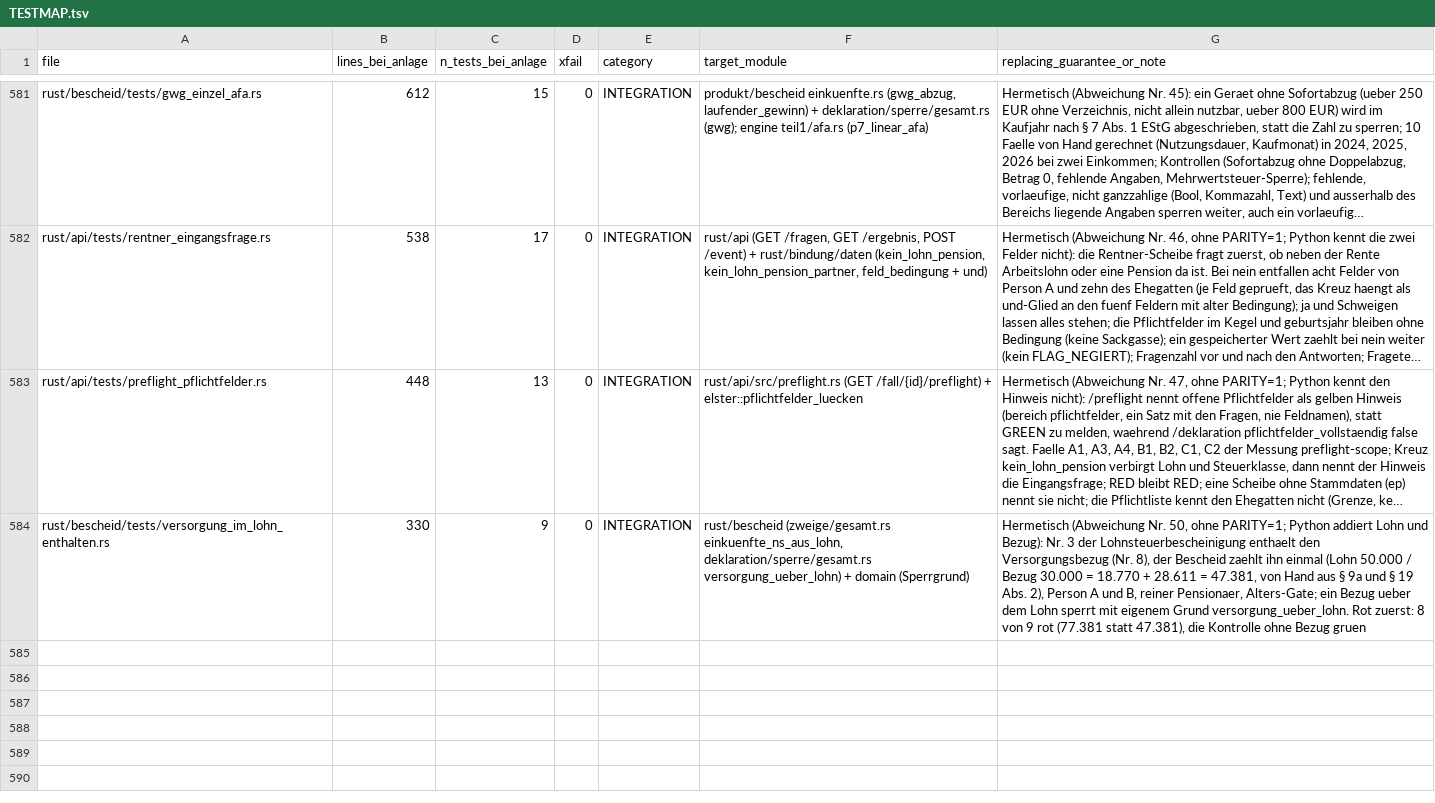
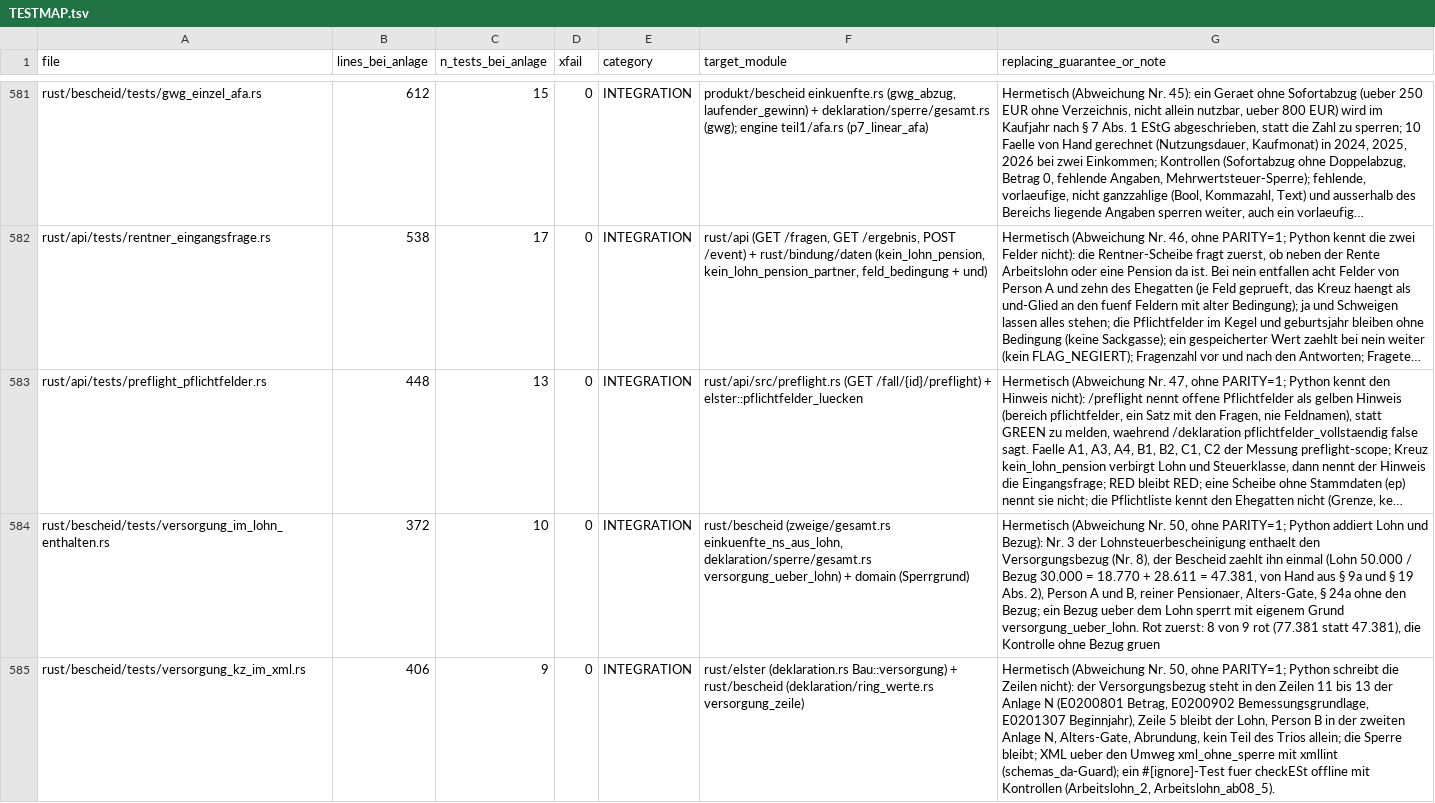
Before and after one commit to juliuswiener/taxgraph, a TSV file: rust/TESTMAP.tsv, drawn as a sheet; only a part is shown, gaps mark what is left out; long unchanged cells end in …; the diff names each change by its address in the sheet, - before the commit and + after, or states it on an @@ line.

Commit message:
test(versorgung): Zeilen 11 bis 13 der Anlage N im XML, Person A und B, Alters-Gate (rot, 5 von 8, Nr. 50)

```diff
--- a/rust/TESTMAP.tsv
+++ b/rust/TESTMAP.tsv
-B584 (lines_bei_anlage): 330
+B584 (lines_bei_anlage): 372
-C584 (n_tests_bei_anlage): 9
+C584 (n_tests_bei_anlage): 10
-G584 (replacing_guarantee_or_note): …reiner Pensionaer, Alters-Gate; ein Bezug…
+G584 (replacing_guarantee_or_note): …reiner Pensionaer, Alters-Gate, § 24a ohne den Bezug; ein Bezug…
+row 585: rust/bescheid/tests/versorgung_kz_im_xml.rs | 406 | 9 | 0 | INTEGRATION | rust/elster (deklaration.rs Bau::versorgung) + rust/bescheid (deklaration/ring_werte.rs versorgung_zeile) | Hermetisch (Abweichung Nr. 50, ohne PARITY=1; Python schreibt die Zeilen nicht): der Versorgungsbezug steht in den Zeilen 11 bis 13 der Anlage N (E0200801 Betrag, E0200902 Bemessungsgrundlage, E0201307 Beginnjahr), Zeile 5 bleibt der Lohn, Person B in der zweiten Anlage N, Alters-Gate, Abrundung, kein Teil des Trios allein; die Sperre bleibt; XML ueber den Umweg xml_ohne_sperre mit xmllint (schemas_da-Guard); ein #[ignore]-Test fuer checkESt offline mit Kontrollen (Arbeitslohn_2, Arbeitslohn_ab08_5).
```
Also changed, not shown: 1 other file.
